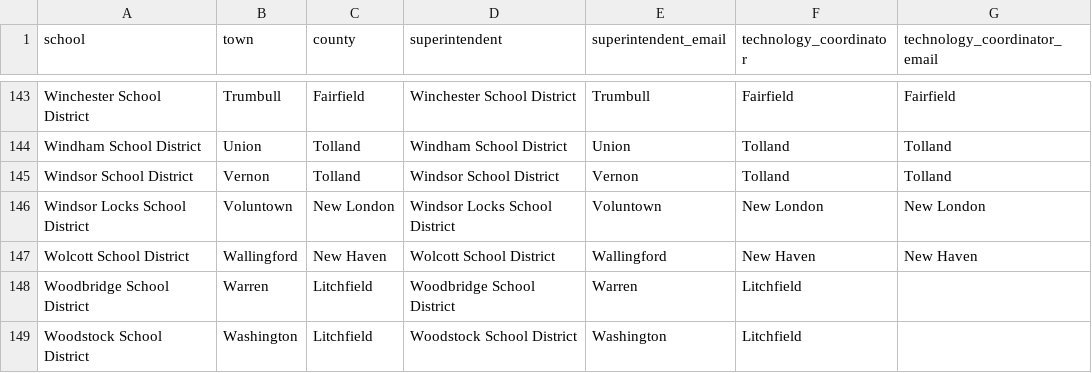
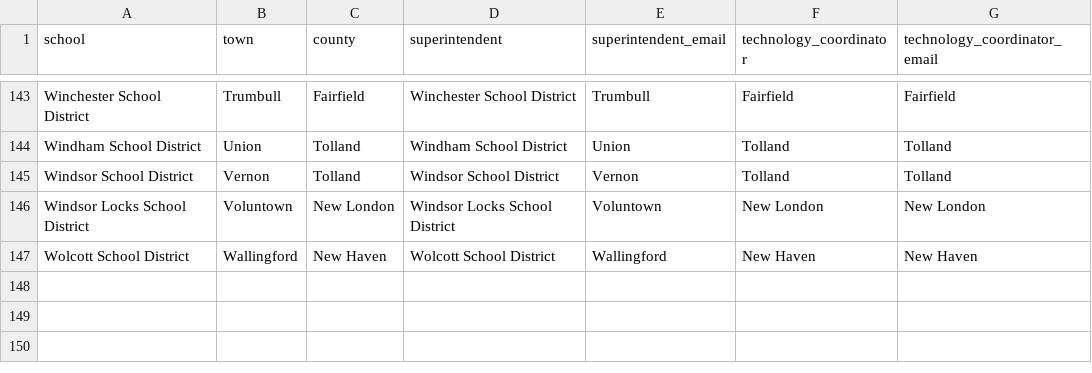
Before and after one commit to ViggoMode2021/CT-AOPI, a CSV file: connecticut-api/schools.csv, drawn as a sheet; only a part is shown, gaps mark what is left out; the diff names each change by its address in the sheet, - before the commit and + after, or states it on an @@ line.

Commit message:
Update schools.csv

```diff
--- a/connecticut-api/schools.csv
+++ b/connecticut-api/schools.csv
-row 148: Woodbridge School District | Warren | Litchfield | Woodbridge School District | Warren | Litchfield
-row 149: Woodstock School District | Washington | Litchfield | Woodstock School District | Washington | Litchfield
```
